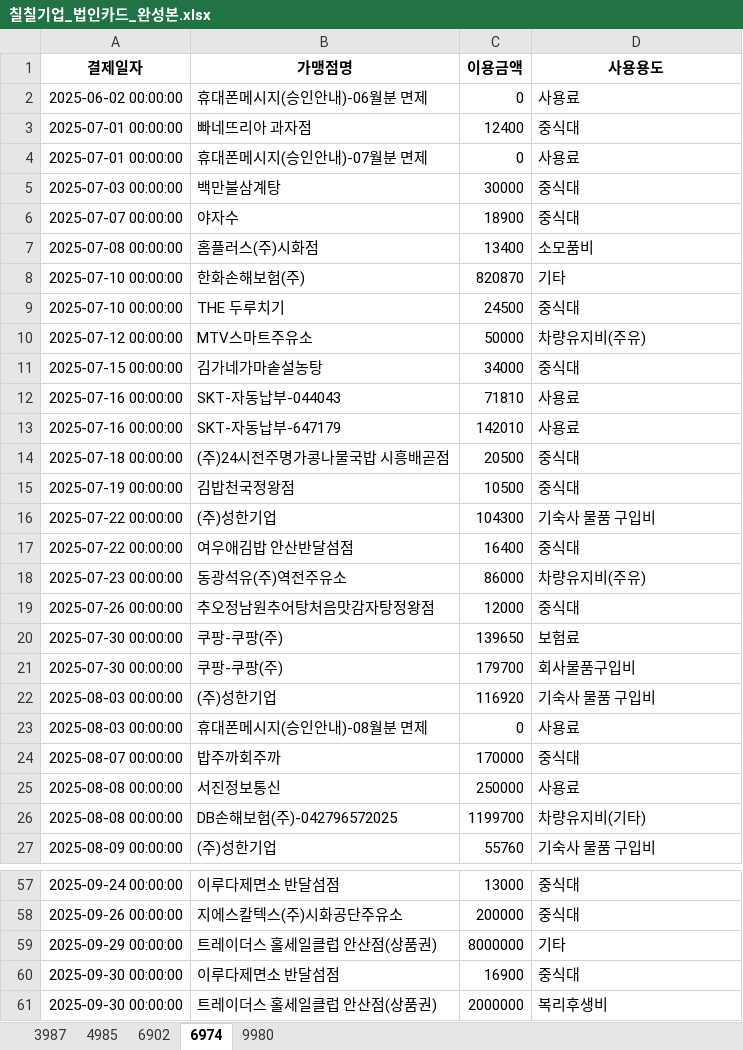
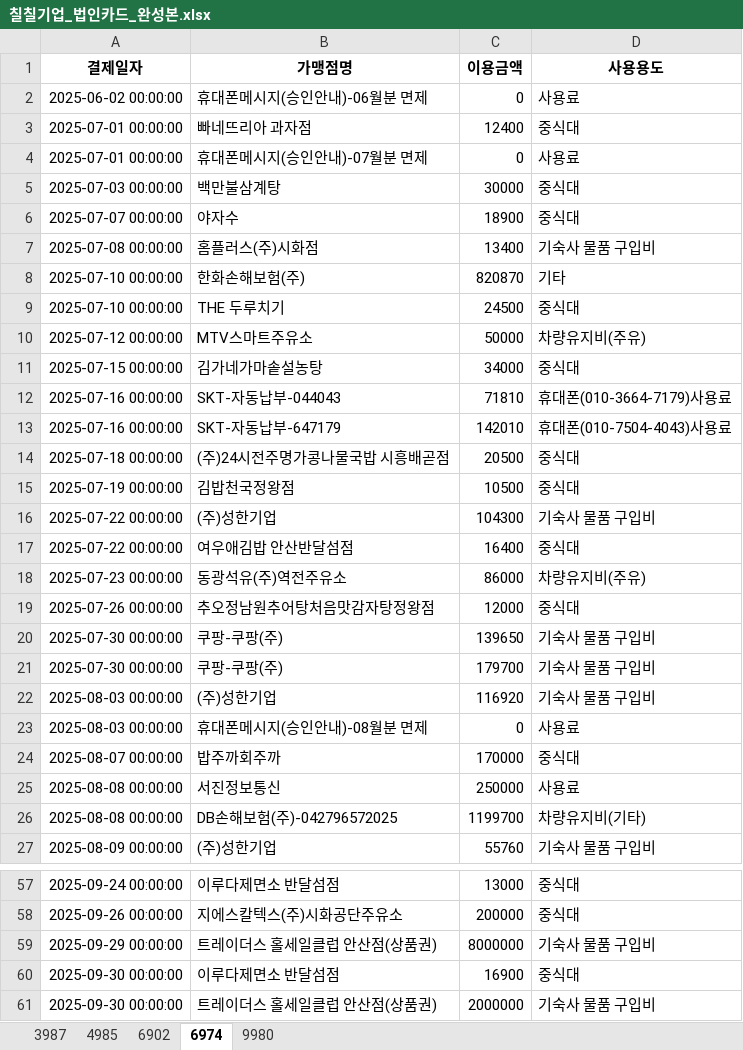
Before and after one commit to shinjadong/77co, an Excel workbook: output/칠칠기업_법인카드_완성본.xlsx, sheet 6974, drawn as a sheet; only a part is shown, gaps mark what is left out; values as stored, in another font and other column widths than the file's, no borders; the diff covers the shown part only; the diff names each change by its address in the sheet, - before the commit and + after, or states it on an @@ line.

```diff
--- a/output/칠칠기업_법인카드_완성본.xlsx (sheet 6974)
+++ b/output/칠칠기업_법인카드_완성본.xlsx (sheet 6974)
-D7 (사용용도): 소모품비
+D7 (사용용도): 기숙사 물품 구입비
-D12 (사용용도): 사용료
+D12 (사용용도): 휴대폰(010-3664-7179)사용료
-D13 (사용용도): 사용료
+D13 (사용용도): 휴대폰(010-7504-4043)사용료
-D20 (사용용도): 보험료
+D20 (사용용도): 기숙사 물품 구입비
-D21 (사용용도): 회사물품구입비
+D21 (사용용도): 기숙사 물품 구입비
-D59 (사용용도): 기타
+D59 (사용용도): 기숙사 물품 구입비
-D61 (사용용도): 복리후생비
+D61 (사용용도): 기숙사 물품 구입비
```
Also changed, not shown: 13 edited cells elsewhere in this sheet, sheet 4985, 2 other files.
